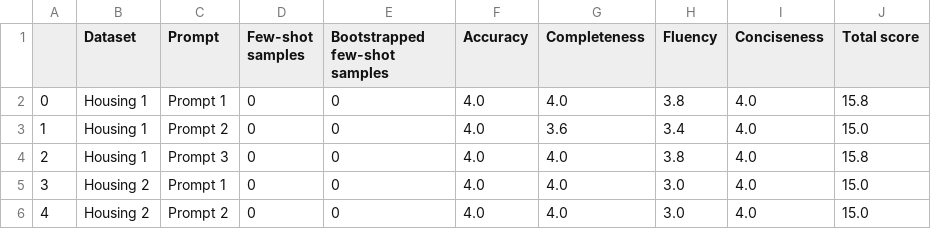
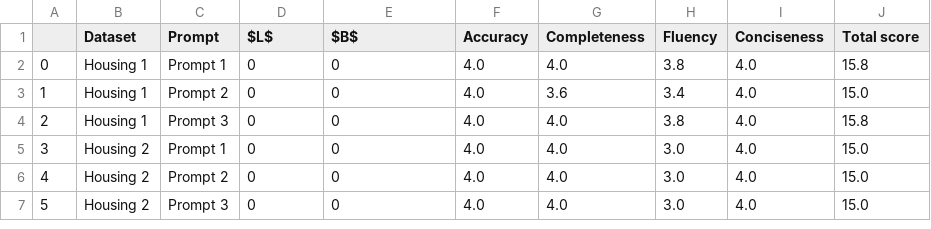
Before and after one commit to sibyl-dev/Explingo, a CSV file: full-experiment/cleaned_results.csv, drawn as a sheet; only a part is shown; the shorter side is filled out with more unchanged rows.

Commit message:
Parsing results

```diff
--- a/full-experiment/cleaned_results.csv
+++ b/full-experiment/cleaned_results.csv
@@ -1,2 +1,2 @@
-,Dataset,Prompt,Few-shot samples,Bootstrapped few-shot samples,Accuracy,Completeness,Fluency,Conciseness,Total score
+,Dataset,Prompt,$L$,$B$,Accuracy,Completeness,Fluency,Conciseness,Total score
 0,Housing 1,Prompt 1,0,0,4.0,4.0,3.8,4.0,15.8
```
Also changed, not shown: 4 other files.
